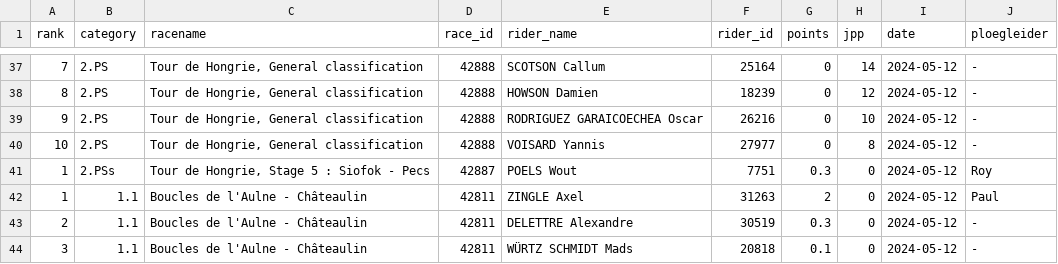
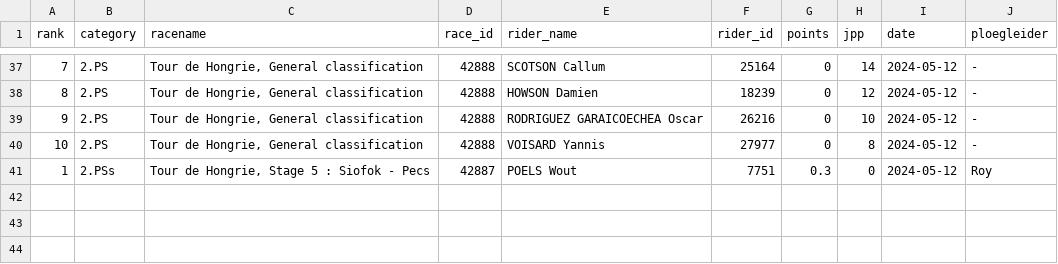
Before and after one commit to wijnandb/wielerspel2024, a CSV file: _data/latest_results_with_points.csv, drawn as a sheet; only a part is shown, gaps mark what is left out.

Commit message:
Points processed at 2024-05-16T17:49:33

```diff
--- a/_data/latest_results_with_points.csv
+++ b/_data/latest_results_with_points.csv
@@ -41,4 +41 @@ rank,category,racename,race_id,rider_name,rider_id,points,jpp,date,ploegleider
 1,2.PSs,"Tour de Hongrie, Stage 5 : Siofok - Pecs",42887,POELS Wout,7751,0.3,0,2024-05-12,Roy
-1,1.1,Boucles de l'Aulne - Châteaulin,42811,ZINGLE Axel,31263,2,0,2024-05-12,Paul
-2,1.1,Boucles de l'Aulne - Châteaulin,42811,DELETTRE Alexandre,30519,0.3,0,2024-05-12,-
-3,1.1,Boucles de l'Aulne - Châteaulin,42811,WÜRTZ SCHMIDT Mads,20818,0.1,0,2024-05-12,-
```
Also changed, not shown: dynamic/latest_results_with_points.csv.
